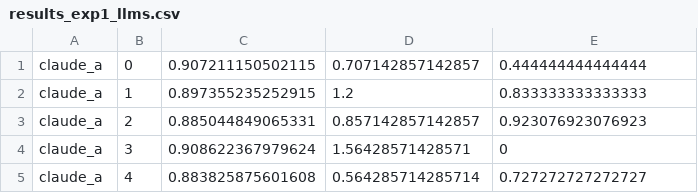
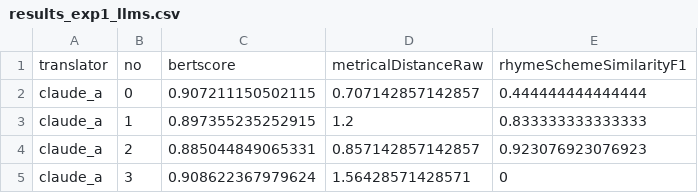
Before and after one commit to janfelixk/LLMPoetryTranslation, a CSV file: results_exp1_llms.csv, drawn as a sheet; only a part is shown; the shorter side is filled out with more unchanged rows; the diff names each change by its address in the sheet, - before the commit and + after, or states it on an @@ line.

Commit message:
Update results_exp1_llms.csv

```diff
--- a/results_exp1_llms.csv
+++ b/results_exp1_llms.csv
+row 1: translator | no | bertscore | metricalDistanceRaw | rhymeSchemeSimilarityF1
```
